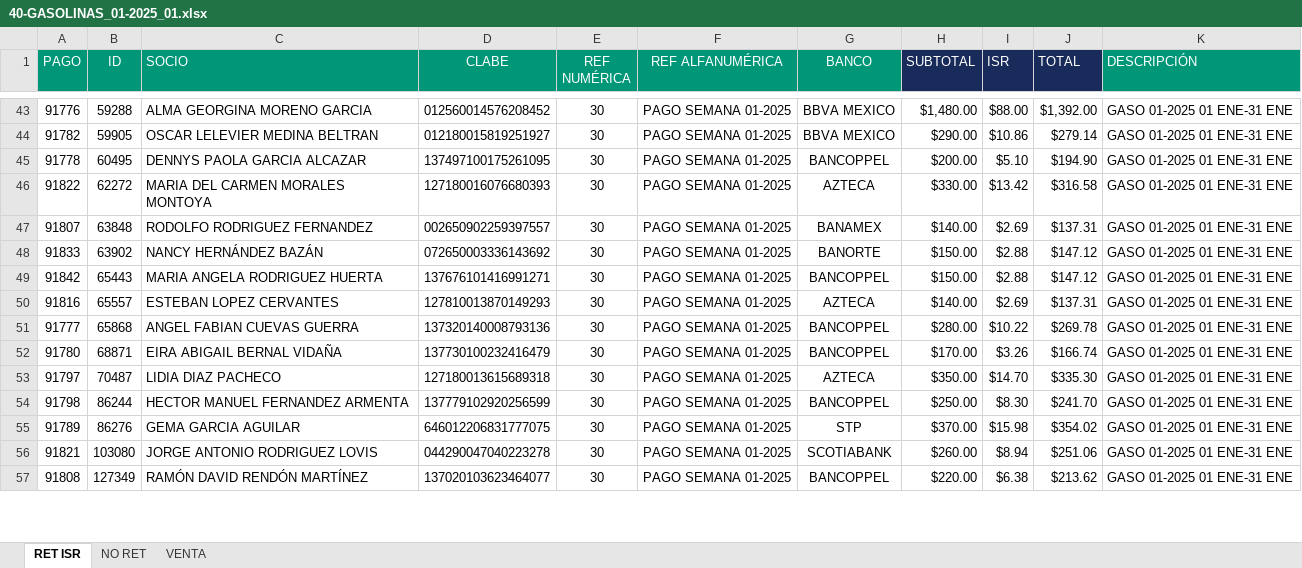
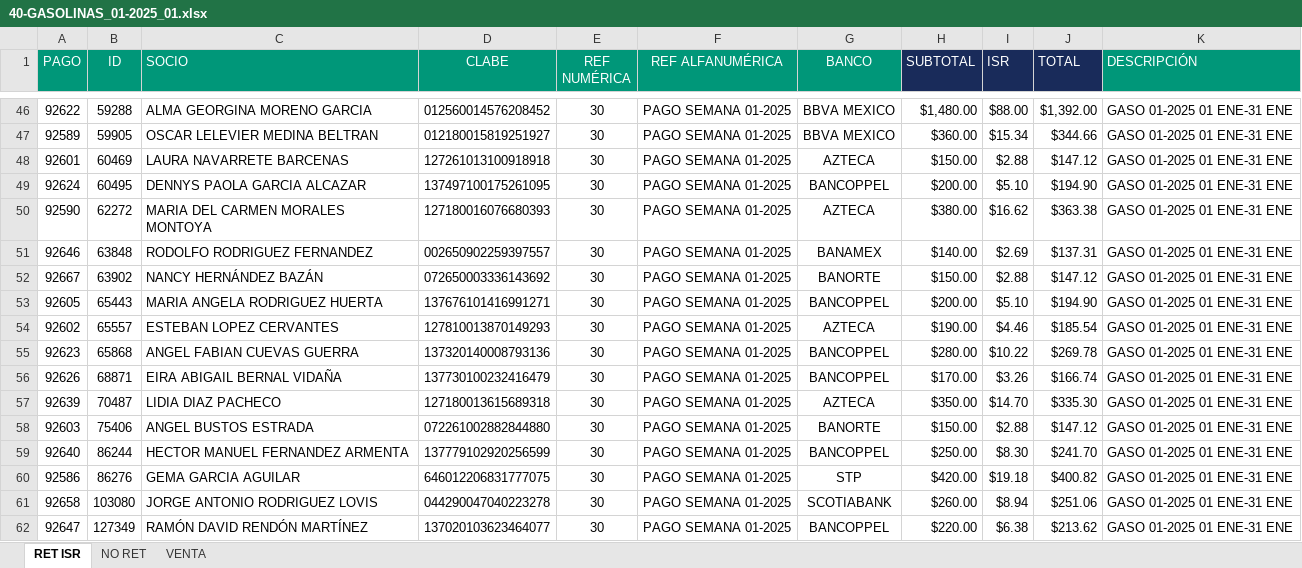
Before and after one commit to BeneleitX/Oficina-virtual-3.0, an Excel workbook: public_html/assets/archivo/corte/40-GASOLINAS/40-GASOLINAS_01-2025_01.xlsx, sheet RET ISR, drawn as a sheet; only a part is shown, gaps mark what is left out; values as stored, in another font and other column widths than the file's, no borders; addresses are those after the commit; the diff covers the shown part only; the diff names each change by its address in the sheet, - before the commit and + after, or states it on an @@ line.

```diff
--- a/public_html/assets/archivo/corte/40-GASOLINAS/40-GASOLINAS_01-2025_01.xlsx (sheet RET ISR)
+++ b/public_html/assets/archivo/corte/40-GASOLINAS/40-GASOLINAS_01-2025_01.xlsx (sheet RET ISR)
-A46 (PAGO): 91776
+A46 (PAGO): 92622
-A47 (PAGO): 91782
+A47 (PAGO): 92589
-H47 (SUBTOTAL): $290.00
+H47 (SUBTOTAL): $360.00
-I47 (ISR): $10.86
+I47 (ISR): $15.34
-J47 (TOTAL): $279.14
+J47 (TOTAL): $344.66
+row 48: 92601 | 60469 | LAURA NAVARRETE BARCENAS | 127261013100918918 | 30 | PAGO SEMANA 01-2025 | AZTECA | $150.00 | $2.88 | $147.12 | GASO 01-2025 01 ENE-31 ENE
-A49 (PAGO): 91778
+A49 (PAGO): 92624
-A50 (PAGO): 91822
+A50 (PAGO): 92590
-H50 (SUBTOTAL): $330.00
+H50 (SUBTOTAL): $380.00
-I50 (ISR): $13.42
+I50 (ISR): $16.62
-J50 (TOTAL): $316.58
+J50 (TOTAL): $363.38
-A51 (PAGO): 91807
+A51 (PAGO): 92646
-A52 (PAGO): 91833
+A52 (PAGO): 92667
-A53 (PAGO): 91842
+A53 (PAGO): 92605
-H53 (SUBTOTAL): $150.00
+H53 (SUBTOTAL): $200.00
-I53 (ISR): $2.88
+I53 (ISR): $5.10
-J53 (TOTAL): $147.12
+J53 (TOTAL): $194.90
-A54 (PAGO): 91816
+A54 (PAGO): 92602
-H54 (SUBTOTAL): $140.00
+H54 (SUBTOTAL): $190.00
-I54 (ISR): $2.69
+I54 (ISR): $4.46
-J54 (TOTAL): $137.31
+J54 (TOTAL): $185.54
-A55 (PAGO): 91777
+A55 (PAGO): 92623
-A56 (PAGO): 91780
+A56 (PAGO): 92626
-A57 (PAGO): 91797
+A57 (PAGO): 92639
+row 58: 92603 | 75406 | ANGEL BUSTOS ESTRADA | 072261002882844880 | 30 | PAGO SEMANA 01-2025 | BANORTE | $150.00 | $2.88 | $147.12 | GASO 01-2025 01 ENE-31 ENE
-A59 (PAGO): 91798
+A59 (PAGO): 92640
-A60 (PAGO): 91789
+A60 (PAGO): 92586
-H60 (SUBTOTAL): $370.00
+H60 (SUBTOTAL): $420.00
-I60 (ISR): $15.98
+I60 (ISR): $19.18
-J60 (TOTAL): $354.02
+J60 (TOTAL): $400.82
-A61 (PAGO): 91821
+A61 (PAGO): 92658
-A62 (PAGO): 91808
+A62 (PAGO): 92647
```
Also changed, not shown: 4 added rows and 78 edited cells elsewhere in this sheet, sheet VENTA, sheet NO RET, 1 other file.
